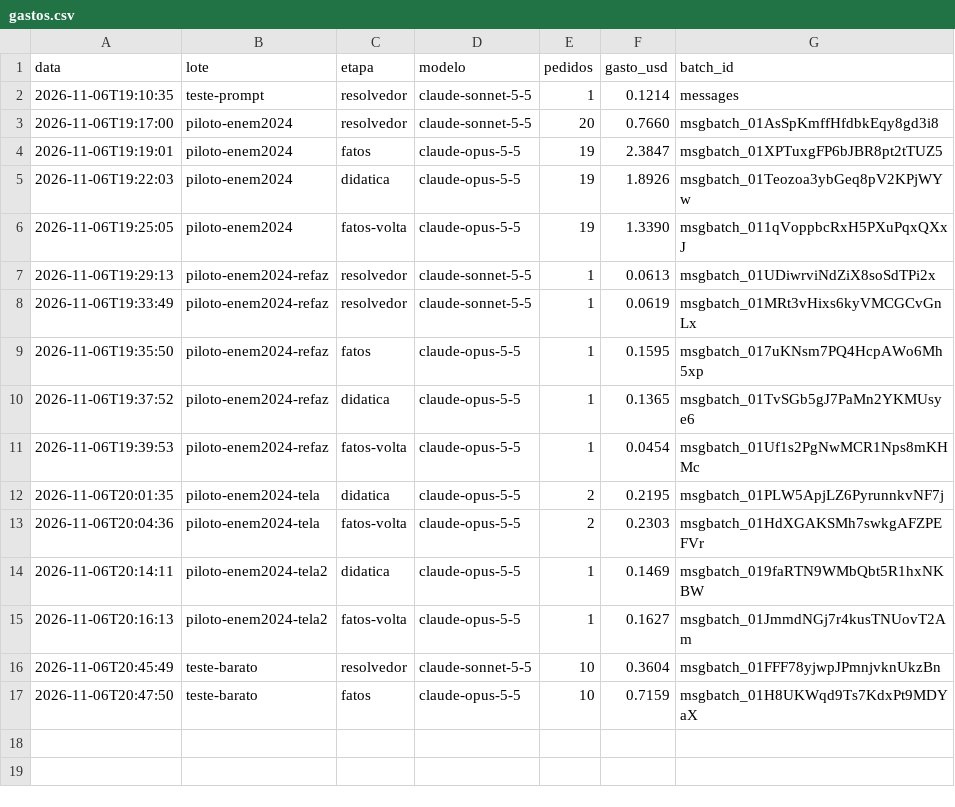
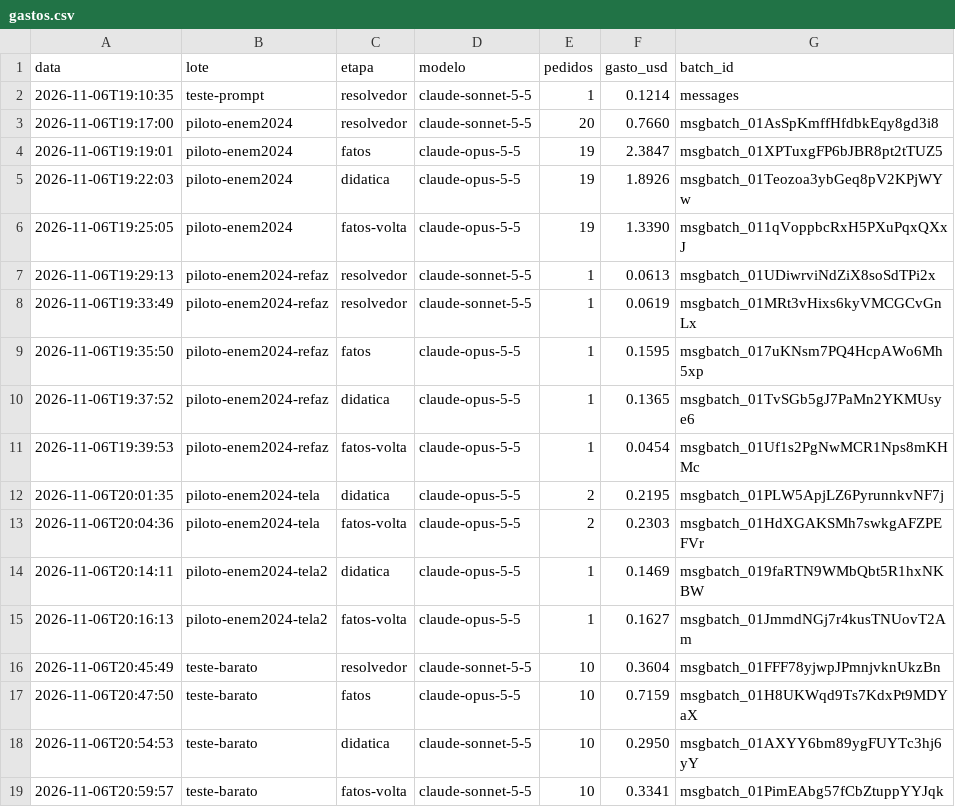
Before and after one commit to ct7k8m2mjh-afk/Aprendice, a CSV file: fabrica_saida/gastos.csv, drawn as a sheet.

```diff
--- a/fabrica_saida/gastos.csv
+++ b/fabrica_saida/gastos.csv
@@ -17 +17,3 @@ data,lote,etapa,modelo,pedidos,gasto_usd,batch_id
 2026-11-06T20:47:50,teste-barato,fatos,claude-opus-5-5,10,0.7159,msgbatch_01H8UKWqd9Ts7KdxPt9MDYaX
+2026-11-06T20:54:53,teste-barato,didatica,claude-sonnet-5-5,10,0.2950,msgbatch_01AXYY6bm89ygFUYTc3hj6yY
+2026-11-06T20:59:57,teste-barato,fatos-volta,claude-sonnet-5-5,10,0.3341,msgbatch_01PimEAbg57fCbZtuppYYJqk
```
Also changed, not shown: 36 other files.
